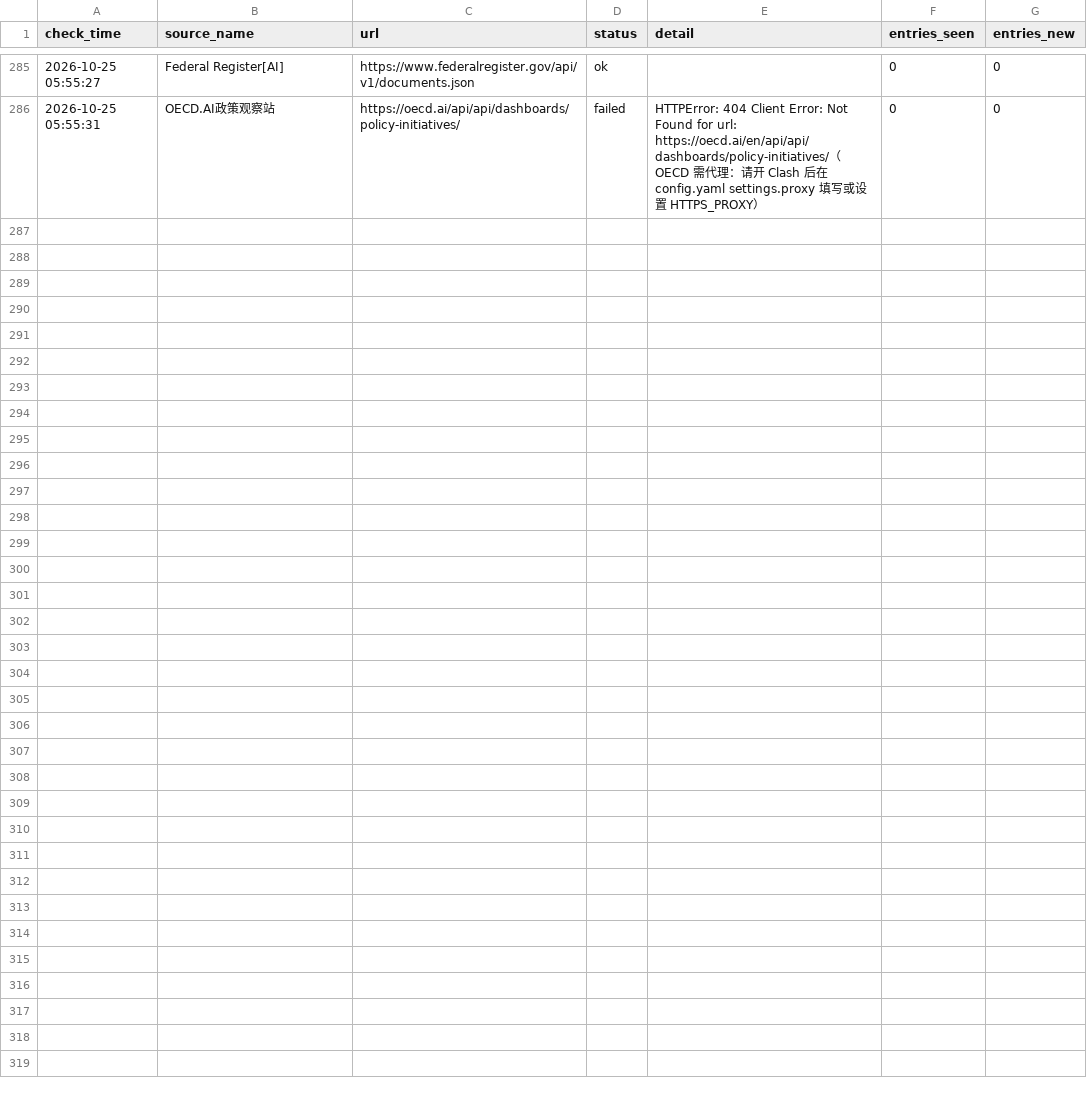
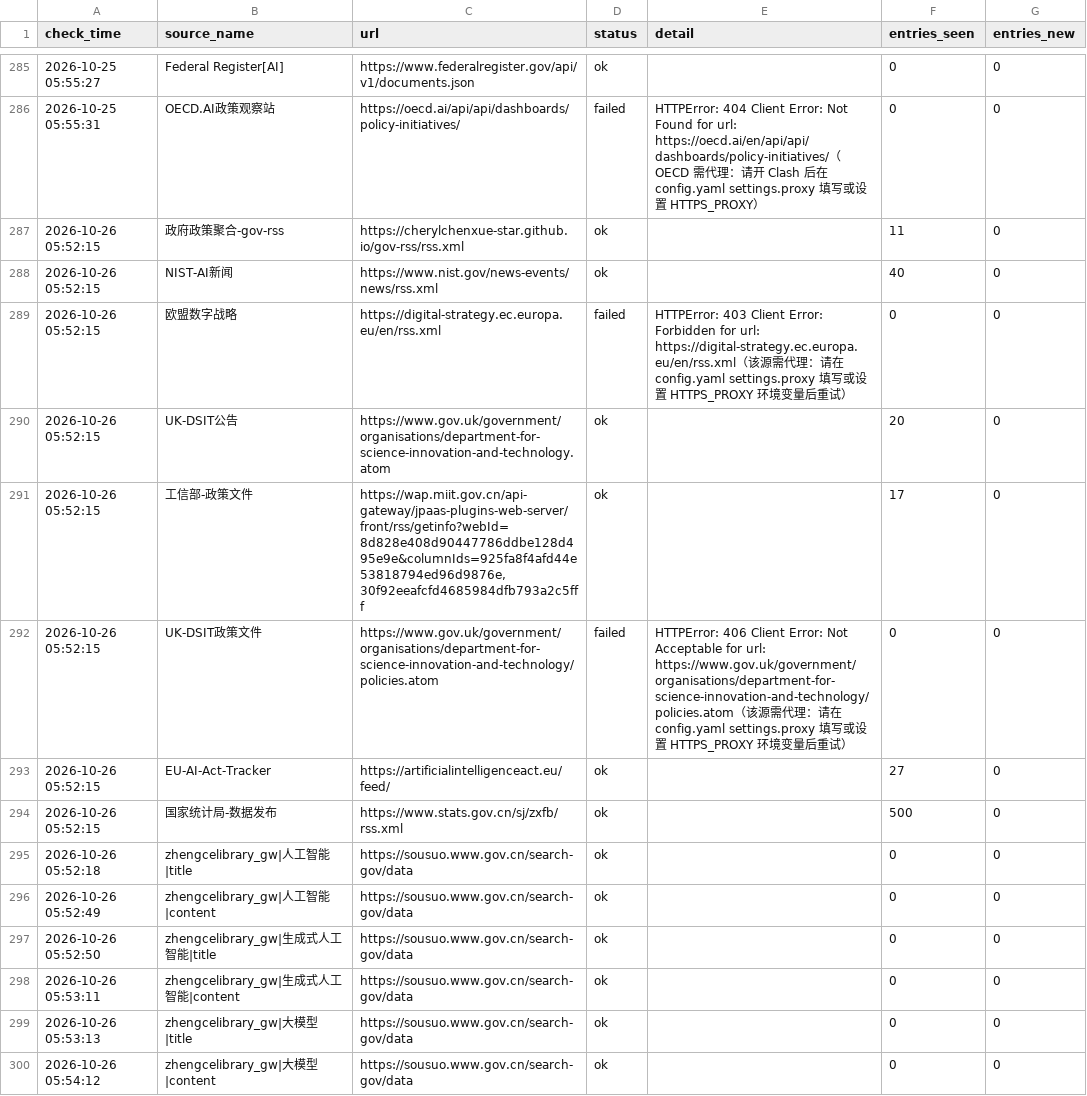
Before and after one commit to tyt16788/global-ai-policy-collector, a CSV file: data/source_health.csv, drawn as a sheet; only a part is shown, gaps mark what is left out; the diff covers the shown part only; the diff names each change by its address in the sheet, - before the commit and + after, or states it on an @@ line.

```diff
--- a/data/source_health.csv
+++ b/data/source_health.csv
+row 287: 2026-10-26 05:52:15 | 政府政策聚合-gov-rss | https://cherylchenxue-star.github.io/gov-rss/rss.xml | ok |  | 11 | 0
+row 288: 2026-10-26 05:52:15 | NIST-AI新闻 | https://www.nist.gov/news-events/news/rss.xml | ok |  | 40 | 0
+row 289: 2026-10-26 05:52:15 | 欧盟数字战略 | https://digital-strategy.ec.europa.eu/en/rss.xml | failed | HTTPError: 403 Client Error: Forbidden for url: https://digital-strategy.ec.europa.eu/en/rss.xml（该源需代理：请在 config.yaml settings.proxy 填写或设置 HTTPS_PROXY 环境变量后重试） | 0 | 0
+row 290: 2026-10-26 05:52:15 | UK-DSIT公告 | https://www.gov.uk/government/organisations/department-for-science-innovation-and-technology.atom | ok |  | 20 | 0
+row 291: 2026-10-26 05:52:15 | 工信部-政策文件 | https://wap.miit.gov.cn/api-gateway/jpaas-plugins-web-server/front/rss/getinfo?webId=8d828e408d90447786ddbe128d495e9e&columnIds=925fa8f4afd44e53818794ed96d9876e,30f92eeafcfd4685984dfb793a2c5fff | ok |  | 17 | 0
+row 292: 2026-10-26 05:52:15 | UK-DSIT政策文件 | https://www.gov.uk/government/organisations/department-for-science-innovation-and-technology/policies.atom | failed | HTTPError: 406 Client Error: Not Acceptable for url: https://www.gov.uk/government/organisations/department-for-science-innovation-and-technology/policies.atom（该源需代理：请在 config.yaml settings.proxy 填写或设置 HTTPS_PROXY 环境变量后重试） | 0 | 0
+row 293: 2026-10-26 05:52:15 | EU-AI-Act-Tracker | https://artificialintelligenceact.eu/feed/ | ok |  | 27 | 0
+row 294: 2026-10-26 05:52:15 | 国家统计局-数据发布 | https://www.stats.gov.cn/sj/zxfb/rss.xml | ok |  | 500 | 0
+row 295: 2026-10-26 05:52:18 | zhengcelibrary_gw|人工智能|title | https://sousuo.www.gov.cn/search-gov/data | ok |  | 0 | 0
+row 296: 2026-10-26 05:52:49 | zhengcelibrary_gw|人工智能|content | https://sousuo.www.gov.cn/search-gov/data | ok |  | 0 | 0
+row 297: 2026-10-26 05:52:50 | zhengcelibrary_gw|生成式人工智能|title | https://sousuo.www.gov.cn/search-gov/data | ok |  | 0 | 0
+row 298: 2026-10-26 05:53:11 | zhengcelibrary_gw|生成式人工智能|content | https://sousuo.www.gov.cn/search-gov/data | ok |  | 0 | 0
+row 299: 2026-10-26 05:53:13 | zhengcelibrary_gw|大模型|title | https://sousuo.www.gov.cn/search-gov/data | ok |  | 0 | 0
+row 300: 2026-10-26 05:54:12 | zhengcelibrary_gw|大模型|content | https://sousuo.www.gov.cn/search-gov/data | ok |  | 0 | 0
```
Also changed, not shown: 13 added rows elsewhere in this file, data/runs.csv, 5 other files.
